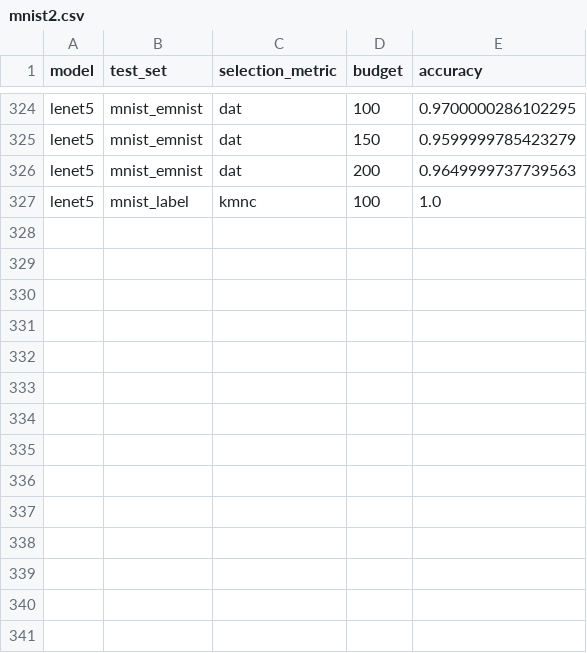
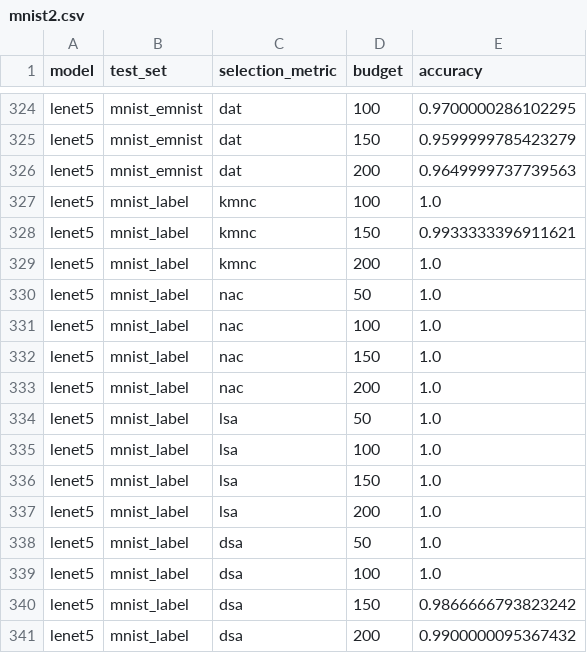
Before and after one commit to mojimoon/pace, a CSV file: report/mnist2.csv, drawn as a sheet; only a part is shown, gaps mark what is left out; the diff names each change by its address in the sheet, - before the commit and + after, or states it on an @@ line.

```diff
--- a/report/mnist2.csv
+++ b/report/mnist2.csv
+row 328: lenet5 | mnist_label | kmnc | 150 | 0.9933333396911621
+row 329: lenet5 | mnist_label | kmnc | 200 | 1.0
+row 330: lenet5 | mnist_label | nac | 50 | 1.0
+row 331: lenet5 | mnist_label | nac | 100 | 1.0
+row 332: lenet5 | mnist_label | nac | 150 | 1.0
+row 333: lenet5 | mnist_label | nac | 200 | 1.0
+row 334: lenet5 | mnist_label | lsa | 50 | 1.0
+row 335: lenet5 | mnist_label | lsa | 100 | 1.0
+row 336: lenet5 | mnist_label | lsa | 150 | 1.0
+row 337: lenet5 | mnist_label | lsa | 200 | 1.0
+row 338: lenet5 | mnist_label | dsa | 50 | 1.0
+row 339: lenet5 | mnist_label | dsa | 100 | 1.0
+row 340: lenet5 | mnist_label | dsa | 150 | 0.9866666793823242
+row 341: lenet5 | mnist_label | dsa | 200 | 0.9900000095367432
```
Also changed, not shown: 2 other files.
